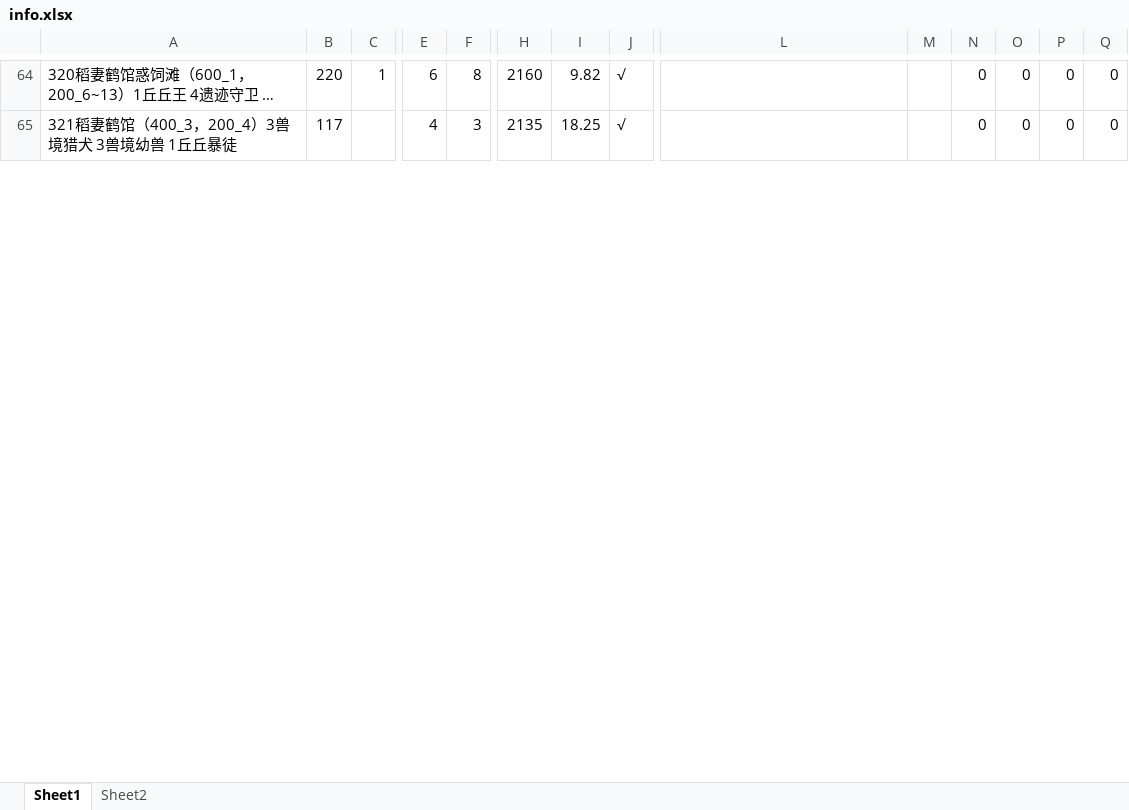
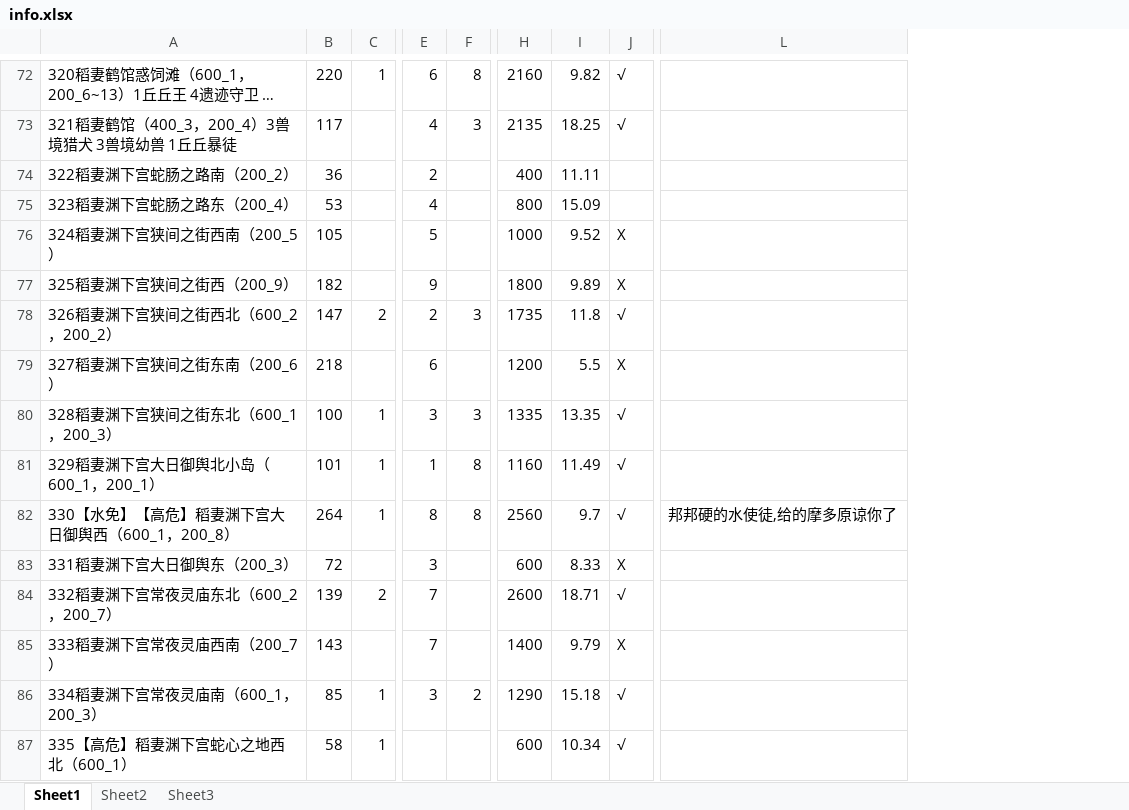
Before and after one commit to babalae/bettergi-scripts-list, an Excel workbook: repo/js/自动精英锄地规划@mno/info.xlsx, sheet Sheet1, drawn as a sheet; only a part is shown, gaps mark what is left out; long unchanged cells end in …; values as stored, in another font and other column widths than the file's, no borders; removed rows and columns are numbered as before the commit, all else as after; rows hold the shown columns only; the diff covers the shown part only; the diff names each change by its address in the sheet, - before the commit and + after, or states it on an @@ line.

```diff
--- a/repo/js/自动精英锄地规划@mno/info.xlsx (sheet Sheet1)
+++ b/repo/js/自动精英锄地规划@mno/info.xlsx (sheet Sheet1)
+sheet tab: Sheet3
-column M, empty
-column N, rows 64-65: 0 | 0
-column O, rows 64-65: 0 | 0
-column P, rows 64-65: 0 | 0
-column Q, rows 64-65: 0 | 0
+row 74: 322稻妻渊下宫蛇肠之路南（200_2） | 36 |  | 2 |  | 400 | 11.11
+row 75: 323稻妻渊下宫蛇肠之路东（200_4） | 53 |  | 4 |  | 800 | 15.09
+row 76: 324稻妻渊下宫狭间之街西南（200_5） | 105 |  | 5 |  | 1000 | 9.52 | X
+row 77: 325稻妻渊下宫狭间之街西（200_9） | 182 |  | 9 |  | 1800 | 9.89 | X
+row 78: 326稻妻渊下宫狭间之街西北（600_2，200_2） | 147 | 2 | 2 | 3 | 1735 | 11.8 | √
+row 79: 327稻妻渊下宫狭间之街东南（200_6） | 218 |  | 6 |  | 1200 | 5.5 | X
+row 80: 328稻妻渊下宫狭间之街东北（600_1，200_3） | 100 | 1 | 3 | 3 | 1335 | 13.35 | √
+row 81: 329稻妻渊下宫大日御舆北小岛（600_1，200_1） | 101 | 1 | 1 | 8 | 1160 | 11.49 | √
+row 82: 330【水免】【高危】稻妻渊下宫大日御舆西（600_1，200_8） | 264 | 1 | 8 | 8 | 2560 | 9.7 | √ | 邦邦硬的水使徒,给的摩多原谅你了
+row 83: 331稻妻渊下宫大日御舆东（200_3） | 72 |  | 3 |  | 600 | 8.33 | X
+row 84: 332稻妻渊下宫常夜灵庙东北（600_2，200_7） | 139 | 2 | 7 |  | 2600 | 18.71 | √
+row 85: 333稻妻渊下宫常夜灵庙西南（200_7） | 143 |  | 7 |  | 1400 | 9.79 | X
+row 86: 334稻妻渊下宫常夜灵庙南（600_1，200_3） | 85 | 1 | 3 | 2 | 1290 | 15.18 | √
+row 87: 335【高危】稻妻渊下宫蛇心之地西北（600_1） | 58 | 1 |  |  | 600 | 10.34 | √
```
Also changed, not shown: 13 added rows, 2 removed rows and 45 edited cells elsewhere in this sheet, sheet Sheet2, formulas that keep their value, 52 other files.
